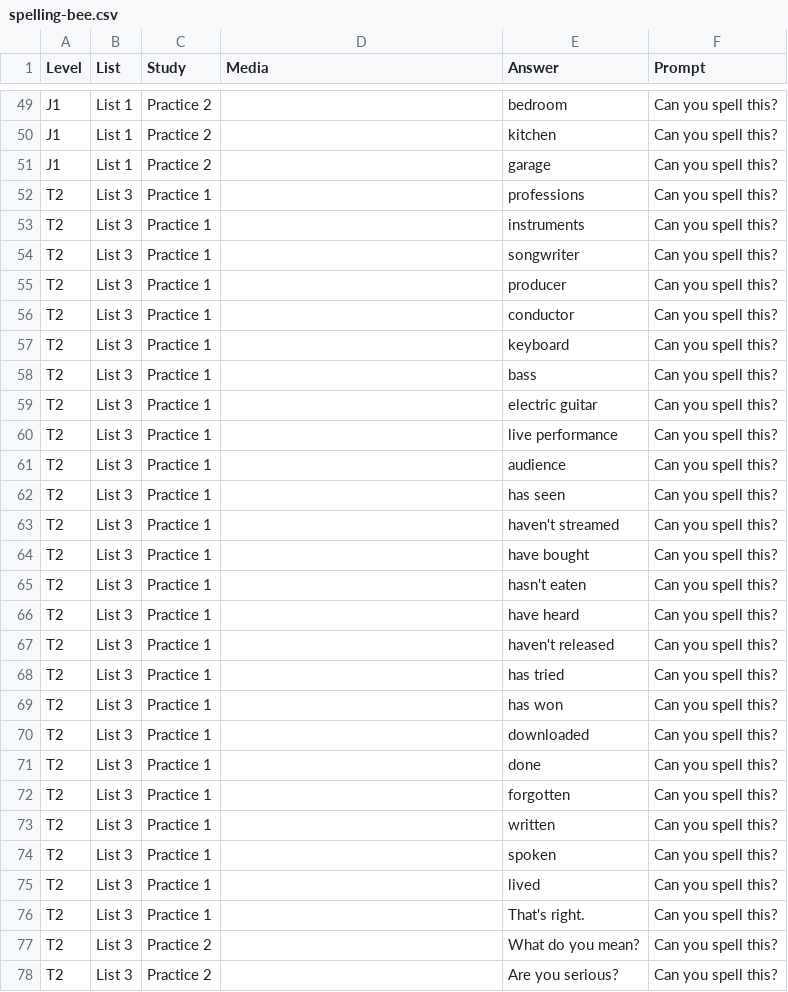
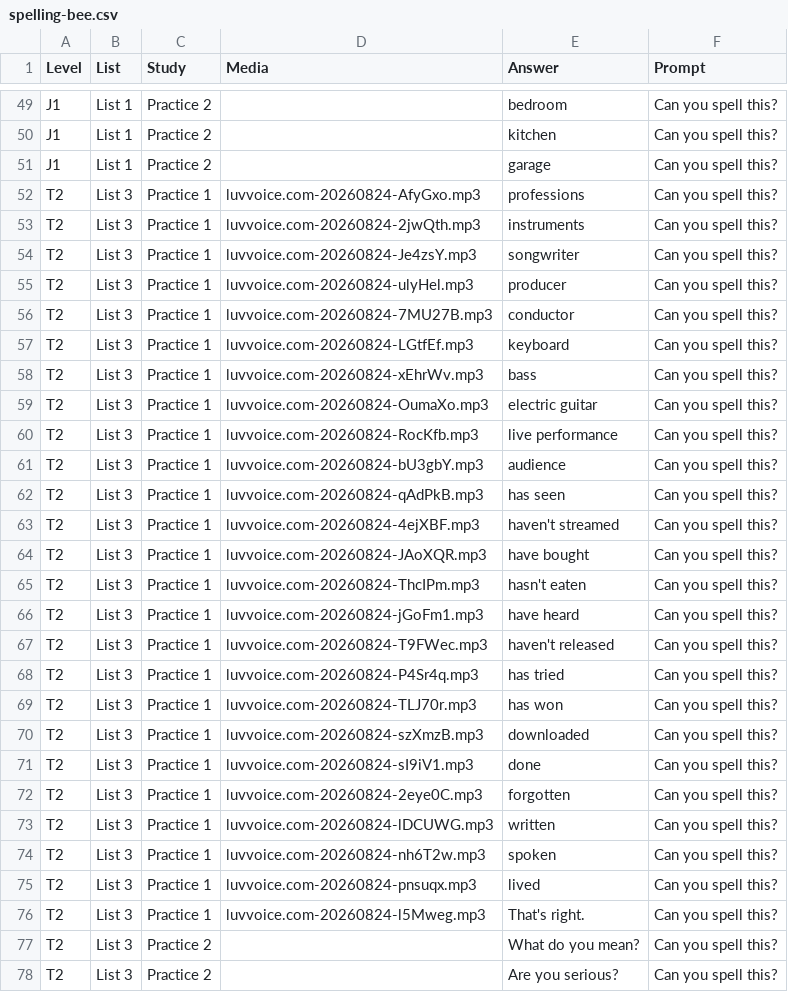
Before and after one commit to CaduNicodemo/English-game, a CSV file: spelling-bee.csv, drawn as a sheet; only a part is shown, gaps mark what is left out.

Commit message:
Add files via upload

```diff
--- a/spelling-bee.csv
+++ b/spelling-bee.csv
@@ -51,27 +51,27 @@ J1,List 1,Practice 2,,kitchen,Can you spell this?
 J1,List 1,Practice 2,,garage,Can you spell this?
-T2,List 3,Practice 1,,professions,Can you spell this?
-T2,List 3,Practice 1,,instruments,Can you spell this?
-T2,List 3,Practice 1,,songwriter,Can you spell this?
-T2,List 3,Practice 1,,producer,Can you spell this?
-T2,List 3,Practice 1,,conductor,Can you spell this?
-T2,List 3,Practice 1,,keyboard,Can you spell this?
-T2,List 3,Practice 1,,bass,Can you spell this?
-T2,List 3,Practice 1,,electric guitar,Can you spell this?
-T2,List 3,Practice 1,,live performance,Can you spell this?
-T2,List 3,Practice 1,,audience,Can you spell this?
-T2,List 3,Practice 1,,has seen,Can you spell this?
-T2,List 3,Practice 1,,haven't streamed,Can you spell this?
-T2,List 3,Practice 1,,have bought,Can you spell this?
-T2,List 3,Practice 1,,hasn't eaten,Can you spell this?
-T2,List 3,Practice 1,,have heard,Can you spell this?
-T2,List 3,Practice 1,,haven't released,Can you spell this?
-T2,List 3,Practice 1,,has tried,Can you spell this?
-T2,List 3,Practice 1,,has won,Can you spell this?
-T2,List 3,Practice 1,,downloaded,Can you spell this?
-T2,List 3,Practice 1,,done,Can you spell this?
-T2,List 3,Practice 1,,forgotten,Can you spell this?
-T2,List 3,Practice 1,,written,Can you spell this?
-T2,List 3,Practice 1,,spoken,Can you spell this?
-T2,List 3,Practice 1,,lived,Can you spell this?
-T2,List 3,Practice 1,,That's right.,Can you spell this?
+T2,List 3,Practice 1,luvvoice.com-20260824-AfyGxo.mp3,professions,Can you spell this?
+T2,List 3,Practice 1,luvvoice.com-20260824-2jwQth.mp3,instruments,Can you spell this?
+T2,List 3,Practice 1,luvvoice.com-20260824-Je4zsY.mp3,songwriter,Can you spell this?
+T2,List 3,Practice 1,luvvoice.com-20260824-ulyHel.mp3,producer,Can you spell this?
+T2,List 3,Practice 1,luvvoice.com-20260824-7MU27B.mp3,conductor,Can you spell this?
+T2,List 3,Practice 1,luvvoice.com-20260824-LGtfEf.mp3,keyboard,Can you spell this?
+T2,List 3,Practice 1,luvvoice.com-20260824-xEhrWv.mp3,bass,Can you spell this?
+T2,List 3,Practice 1,luvvoice.com-20260824-OumaXo.mp3,electric guitar,Can you spell this?
+T2,List 3,Practice 1,luvvoice.com-20260824-RocKfb.mp3,live performance,Can you spell this?
+T2,List 3,Practice 1,luvvoice.com-20260824-bU3gbY.mp3,audience,Can you spell this?
+T2,List 3,Practice 1,luvvoice.com-20260824-qAdPkB.mp3,has seen,Can you spell this?
+T2,List 3,Practice 1,luvvoice.com-20260824-4ejXBF.mp3,haven't streamed,Can you spell this?
+T2,List 3,Practice 1,luvvoice.com-20260824-JAoXQR.mp3,have bought,Can you spell this?
+T2,List 3,Practice 1,luvvoice.com-20260824-ThcIPm.mp3,hasn't eaten,Can you spell this?
+T2,List 3,Practice 1,luvvoice.com-20260824-jGoFm1.mp3,have heard,Can you spell this?
+T2,List 3,Practice 1,luvvoice.com-20260824-T9FWec.mp3,haven't released,Can you spell this?
+T2,List 3,Practice 1,luvvoice.com-20260824-P4Sr4q.mp3,has tried,Can you spell this?
+T2,List 3,Practice 1,luvvoice.com-20260824-TLJ70r.mp3,has won,Can you spell this?
+T2,List 3,Practice 1,luvvoice.com-20260824-szXmzB.mp3,downloaded,Can you spell this?
+T2,List 3,Practice 1,luvvoice.com-20260824-sI9iV1.mp3,done,Can you spell this?
+T2,List 3,Practice 1,luvvoice.com-20260824-2eye0C.mp3,forgotten,Can you spell this?
+T2,List 3,Practice 1,luvvoice.com-20260824-lDCUWG.mp3,written,Can you spell this?
+T2,List 3,Practice 1,luvvoice.com-20260824-nh6T2w.mp3,spoken,Can you spell this?
+T2,List 3,Practice 1,luvvoice.com-20260824-pnsuqx.mp3,lived,Can you spell this?
+T2,List 3,Practice 1,luvvoice.com-20260824-l5Mweg.mp3,That's right.,Can you spell this?
 T2,List 3,Practice 2,,What do you mean?,Can you spell this?
```
